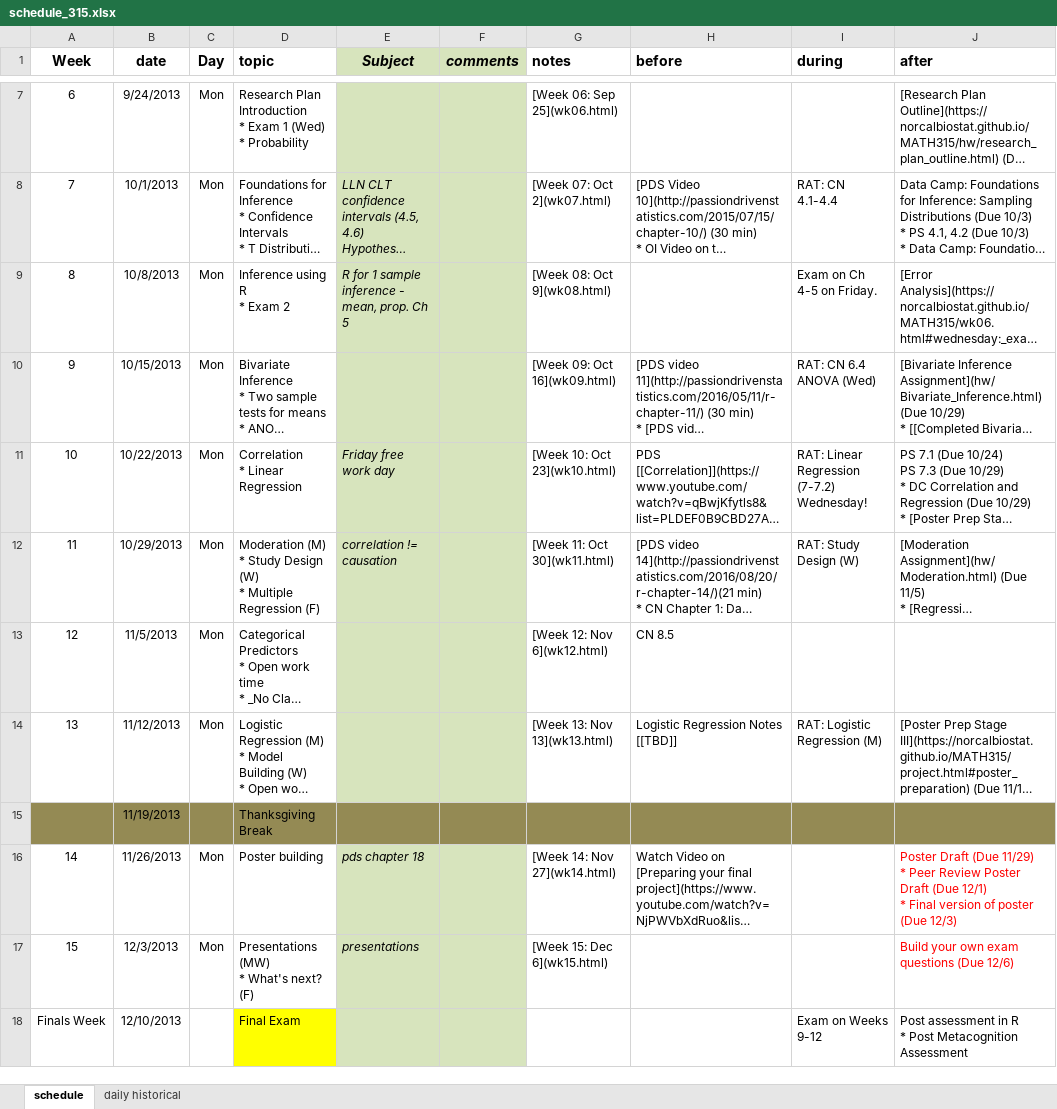
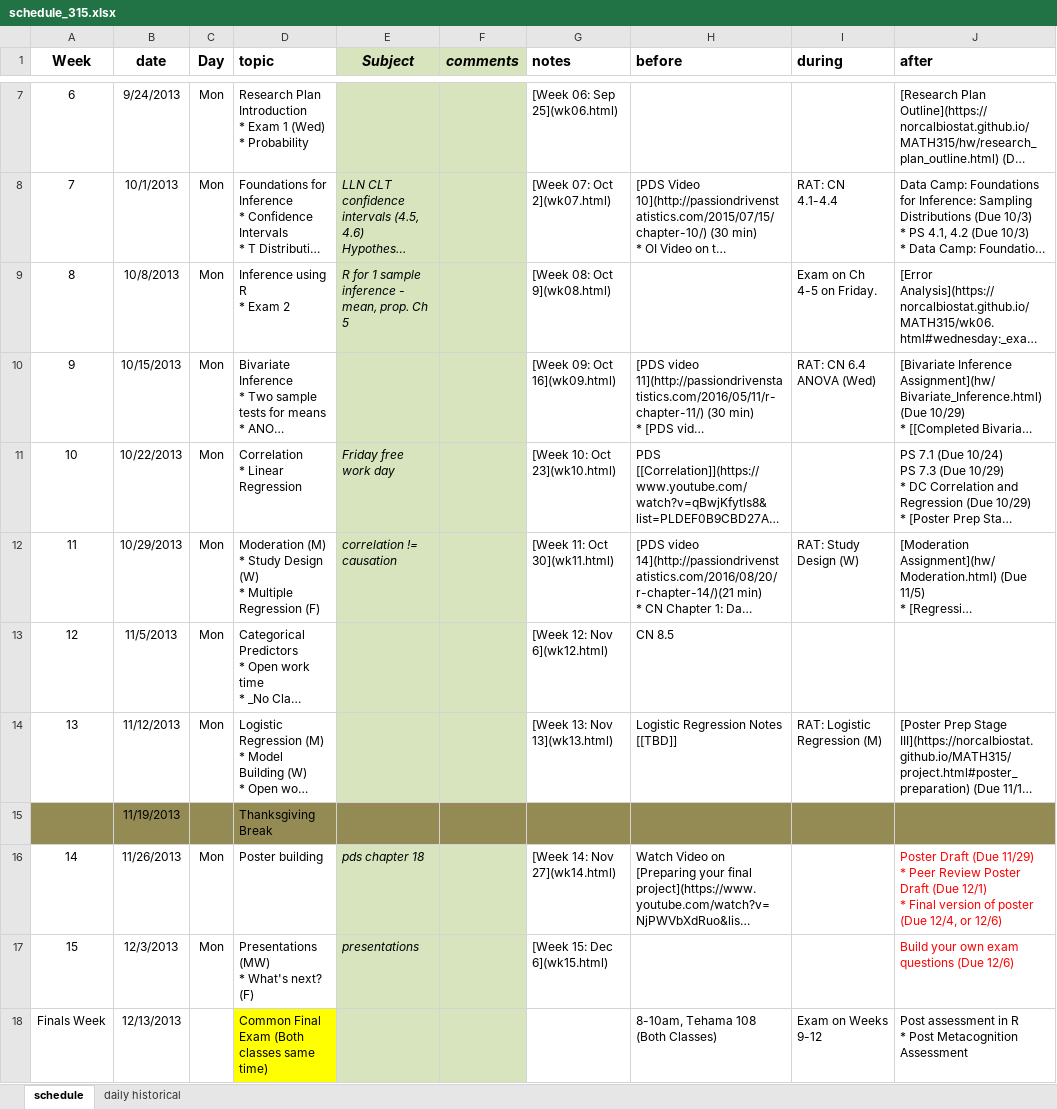
Before and after one commit to KirosG/MATH315, an Excel workbook: schedule_315.xlsx, sheet schedule, drawn as a sheet; only a part is shown, gaps mark what is left out; long unchanged cells end in …; values as stored, in another font and other column widths than the file's, no borders; the diff names each change by its address in the sheet, - before the commit and + after, or states it on an @@ line.

```diff
--- a/schedule_315.xlsx (sheet schedule)
+++ b/schedule_315.xlsx (sheet schedule)
-I11 (during): RAT: Linear Regression (7-7.2) Wednesday!
+I11 (during): (empty)
-J16 (after): …poster (Due 12/3)
+J16 (after): …poster (Due 12/4, or 12/6)
-B18 (date): 12/10/2013
+B18 (date): 12/13/2013
-D18 (topic): Final Exam
+D18 (topic): Common Final Exam (Both classes same time)
-H18 (before): (empty)
+H18 (before): 8-10am, Tehama 108 (Both Classes)
```
Also changed, not shown: 4 other files.
